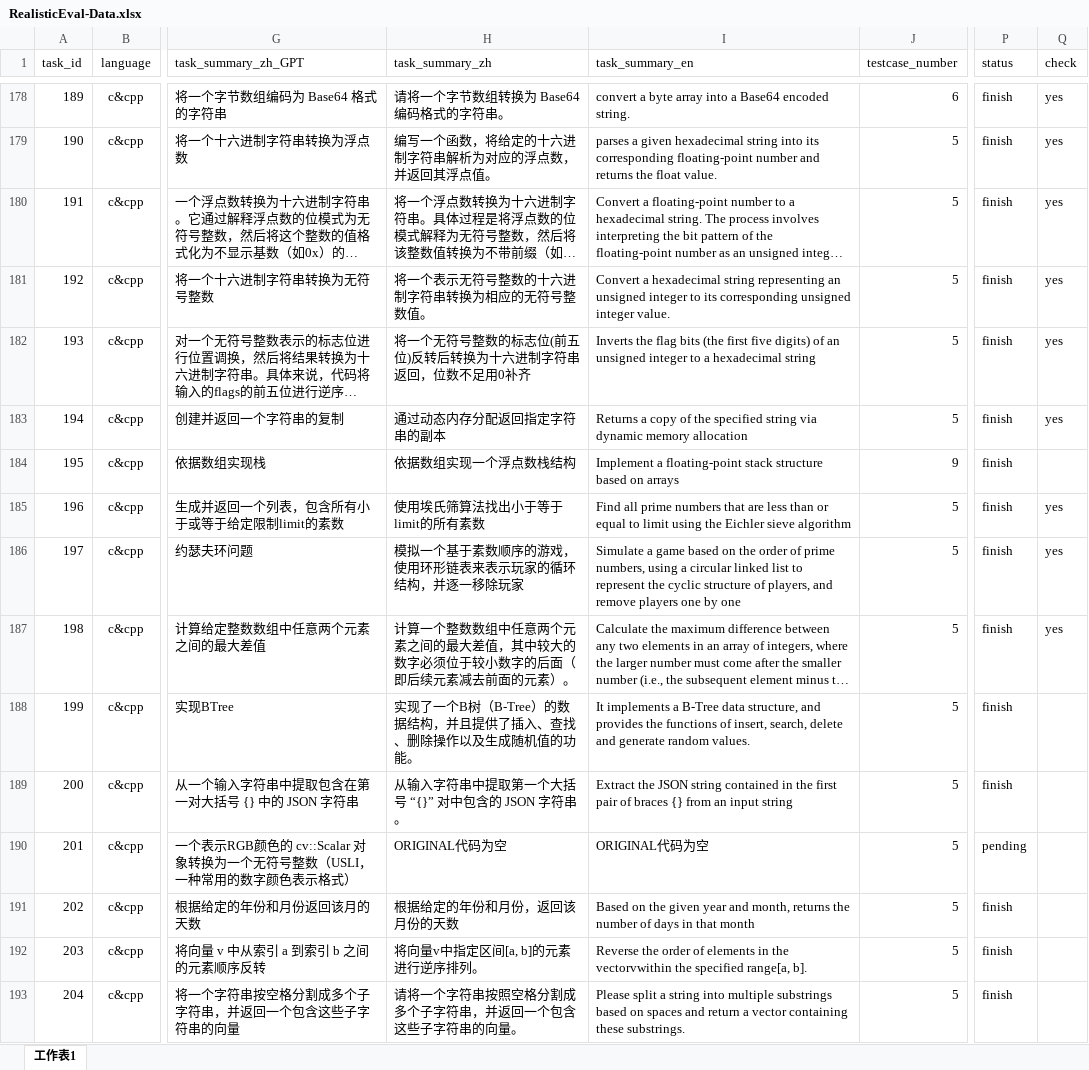
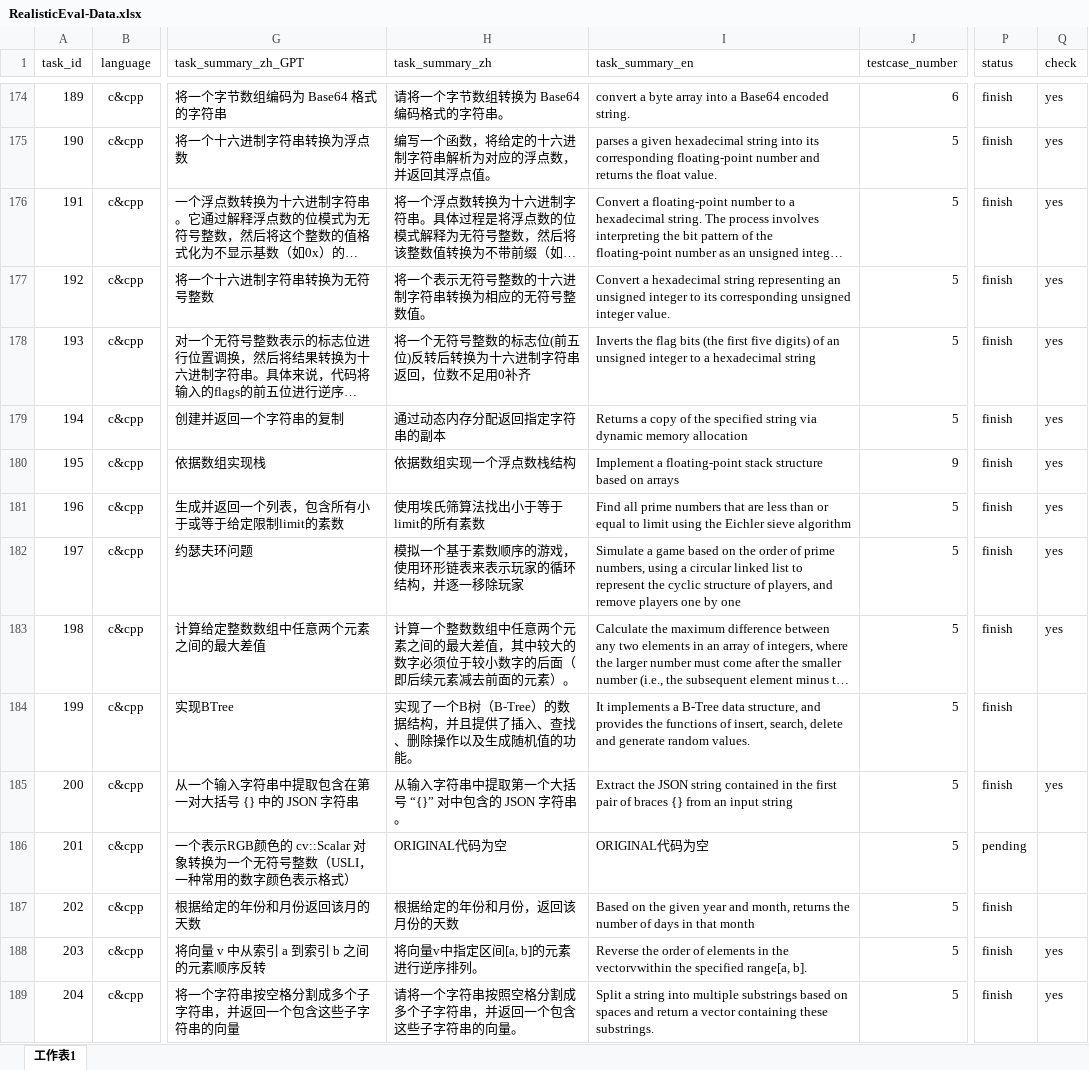
Before and after one commit to somethingpluto/RealisticEval-Data, an Excel workbook: core/parser/RealisticEval-Data.xlsx, sheet 工作表1, drawn as a sheet; only a part is shown, gaps mark what is left out; long unchanged cells end in …; values as stored, in another font and other column widths than the file's, no borders; addresses are those after the commit; the diff covers the shown part only; the diff names each change by its address in the sheet, - before the commit and + after, or states it on an @@ line.

```diff
--- a/core/parser/RealisticEval-Data.xlsx (sheet 工作表1)
+++ b/core/parser/RealisticEval-Data.xlsx (sheet 工作表1)
-Q180 (check): (empty)
+Q180 (check): yes
-Q185 (check): (empty)
+Q185 (check): yes
-Q188:Q189 (check): (empty)
+Q188:Q189 (check): yes
-I189 (task_summary_en): Please split a string…
+I189 (task_summary_en): Split a string…
```
Also changed, not shown: 71 added rows, 5 removed rows, 464 edited cells and cell formats elsewhere in this sheet, 33 other files.
